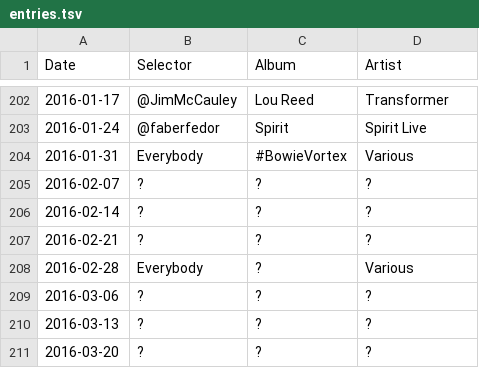
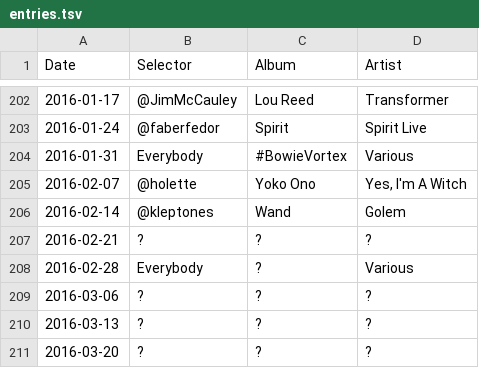
Before and after one commit to akx/listeningclub, a TSV file: entries.tsv, drawn as a sheet; only a part is shown, gaps mark what is left out.

Commit message:
A Sunday update

```diff
--- a/entries.tsv
+++ b/entries.tsv
@@ -204,4 +204,4 @@ Date	Selector	Album	Artist
 2016-01-31	Everybody	#BowieVortex	Various
-2016-02-07	?	?	?
-2016-02-14	?	?	?
+2016-02-07	@holette	Yoko Ono	Yes, I'm A Witch
+2016-02-14	@kleptones	Wand	Golem
 2016-02-21	?	?	?
```
